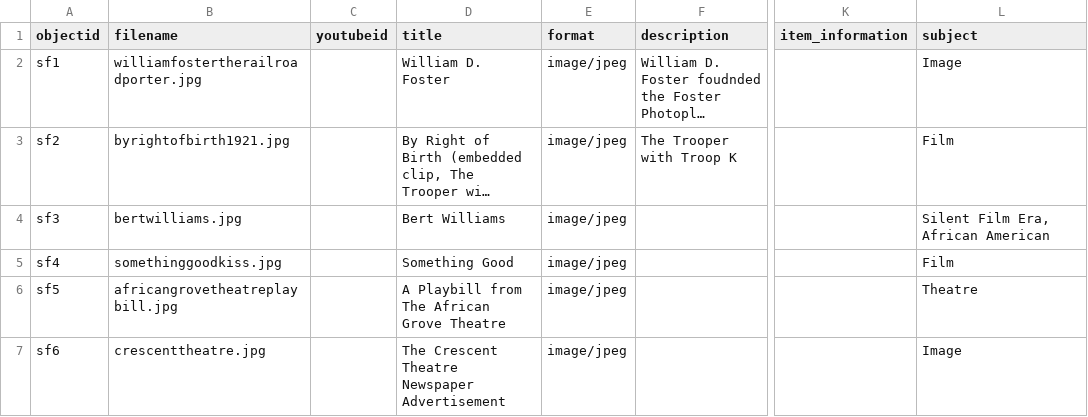
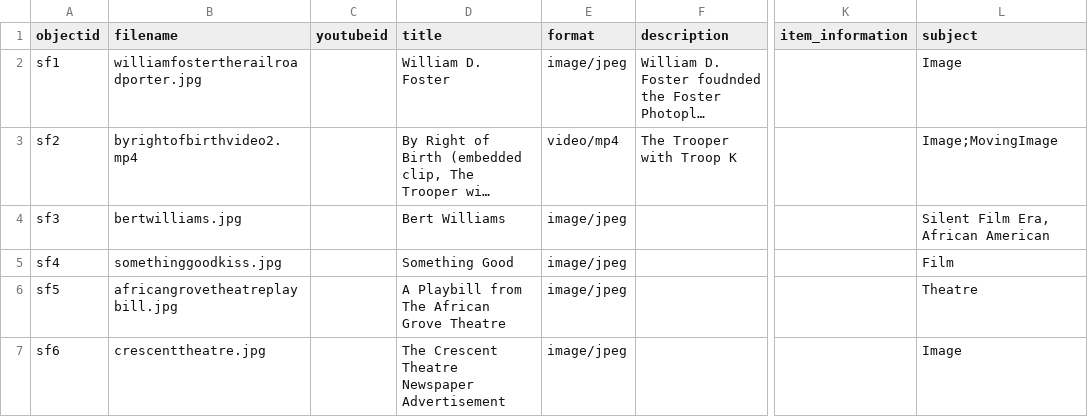
Before and after one commit to PhillipsA21/lis-690-de, a CSV file: _data/lis690digitalexhibit.csv, drawn as a sheet; only a part is shown, gaps mark what is left out; long unchanged cells end in …; the diff names each change by its address in the sheet, - before the commit and + after, or states it on an @@ line.

Commit message:
Update lis690digitalexhibit.csv
added video

```diff
--- a/_data/lis690digitalexhibit.csv
+++ b/_data/lis690digitalexhibit.csv
-B3 (filename): byrightofbirth1921.jpg
+B3 (filename): byrightofbirthvideo2.mp4
-E3 (format): image/jpeg
+E3 (format): video/mp4
-L3 (subject): Film
+L3 (subject): Image;MovingImage
```
